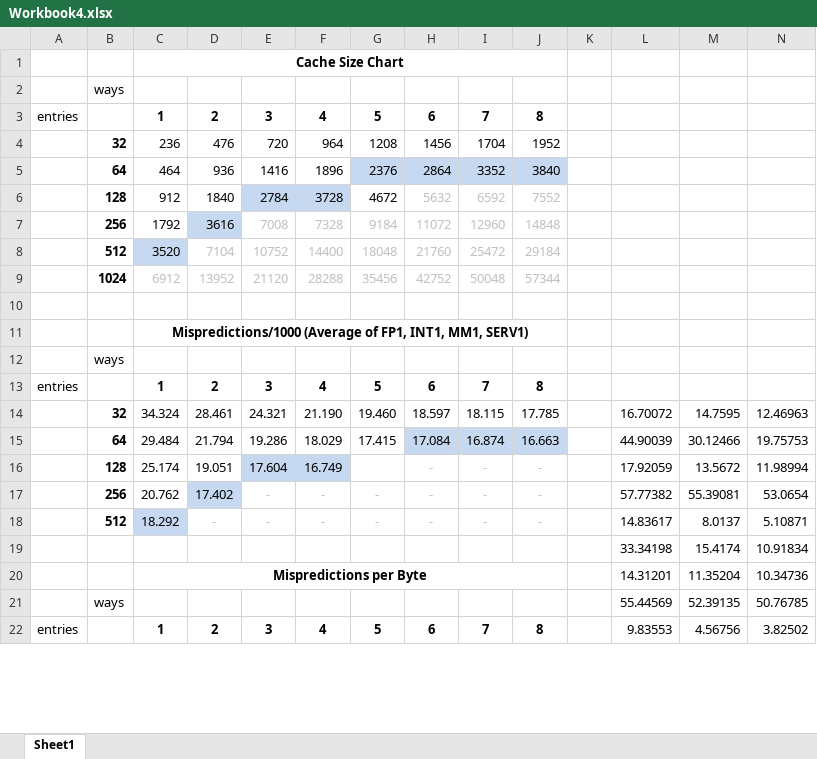
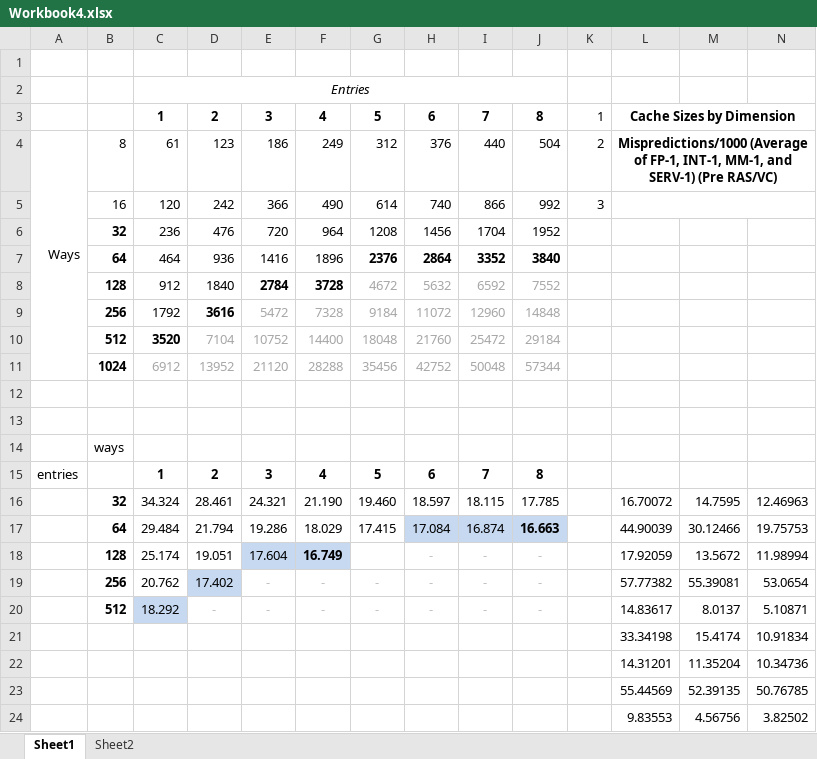
Before and after one commit to rattboi/flanders_ece486, an Excel workbook: Workbook4.xlsx, sheet Sheet1, drawn as a sheet; only a part is shown; values as stored, in another font and other column widths than the file's, no borders; conditional formats not drawn; removed rows and columns are numbered as before the commit, all else as after; rows hold the shown columns only; the diff covers the shown part only; the diff names each change by its address in the sheet, - before the commit and + after, or states it on an @@ line.

```diff
--- a/Workbook4.xlsx (sheet Sheet1)
+++ b/Workbook4.xlsx (sheet Sheet1)
+sheet tab: Sheet2
-row 1:  |  | Cache Size Chart
-row 2:  | ways | 0 | 1 | 3 | 5 | 7 | 10 | 13 | 16
-row 3: entries |  | 1 | 2 | 3 | 4 | 5 | 6 | 7 | 8
-row 4: 5 | 32 | 236 | 476 | 720 | 964 | 1208 | 1456 | 1704 | 1952
-row 5: 6 | 64 | 464 | 936 | 1416 | 1896 | 2376 | 2864 | 3352 | 3840
-row 6: 7 | 128 | 912 | 1840 | 2784 | 3728 | 4672 | 5632 | 6592 | 7552
-row 7: 8 | 256 | 1792 | 3616 | 7008 | 7328 | 9184 | 11072 | 12960 | 14848
-row 8: 9 | 512 | 3520 | 7104 | 10752 | 14400 | 18048 | 21760 | 25472 | 29184
-row 9: 10 | 1024 | 6912 | 13952 | 21120 | 28288 | 35456 | 42752 | 50048 | 57344
-C2: Mispredictions/1000 (Average of FP1, INT1, MM1, SERV1)
+C2: Entries
@@ C2 bold: on → off, italic: off → on @@
+row 3:  |  | 1 | 2 | 3 | 4 | 5 | 6 | 7 | 8 | 1 | Cache Sizes by Dimension
+row 4: Ways | 8 | 61 | 123 | 186 | 249 | 312 | 376 | 440 | 504 | 2 | Mispredictions/1000 (Average of FP-1, INT-1, MM-1, and SERV-1) (Pre RAS/VC)
+row 5:  | 16 | 120 | 242 | 366 | 490 | 614 | 740 | 866 | 992 | 3
+row 6:  | 32 | 236 | 476 | 720 | 964 | 1208 | 1456 | 1704 | 1952
+row 7:  | 64 | 464 | 936 | 1416 | 1896 | 2376 | 2864 | 3352 | 3840
+row 8:  | 128 | 912 | 1840 | 2784 | 3728 | 4672 | 5632 | 6592 | 7552
+row 9:  | 256 | 1792 | 3616 | 5472 | 7328 | 9184 | 11072 | 12960 | 14848
+row 10:  | 512 | 3520 | 7104 | 10752 | 14400 | 18048 | 21760 | 25472 | 29184
+row 11:  | 1024 | 6912 | 13952 | 21120 | 28288 | 35456 | 42752 | 50048 | 57344
+row 12: (empty)
+row 13: (empty)
-J17 bold: off
+J17 bold: on
-F18 bold: off
+F18 bold: on
-C22: Mispredictions per Byte
+C22: (empty)
-C20:J20 merged
-row 21:  | ways | 0 | 1 | 3 | 5 | 7 | 10 | 13 | 16 |  | 55.44569 | 52.39135 | 50.76785
-row 22: entries |  | 1 | 2 | 3 | 4 | 5 | 6 | 7 | 8 |  | 9.83553 | 4.56756 | 3.82502
+row 23:  |  |  |  |  |  |  |  |  |  |  | 55.44569 | 52.39135 | 50.76785
+row 24:  |  |  |  |  |  |  |  |  |  |  | 9.83553 | 4.56756 | 3.82502
```
Also changed, not shown: 68 added rows, 7 removed rows and 6 edited cells elsewhere in this sheet, formulas that keep their value, 3 other files.
